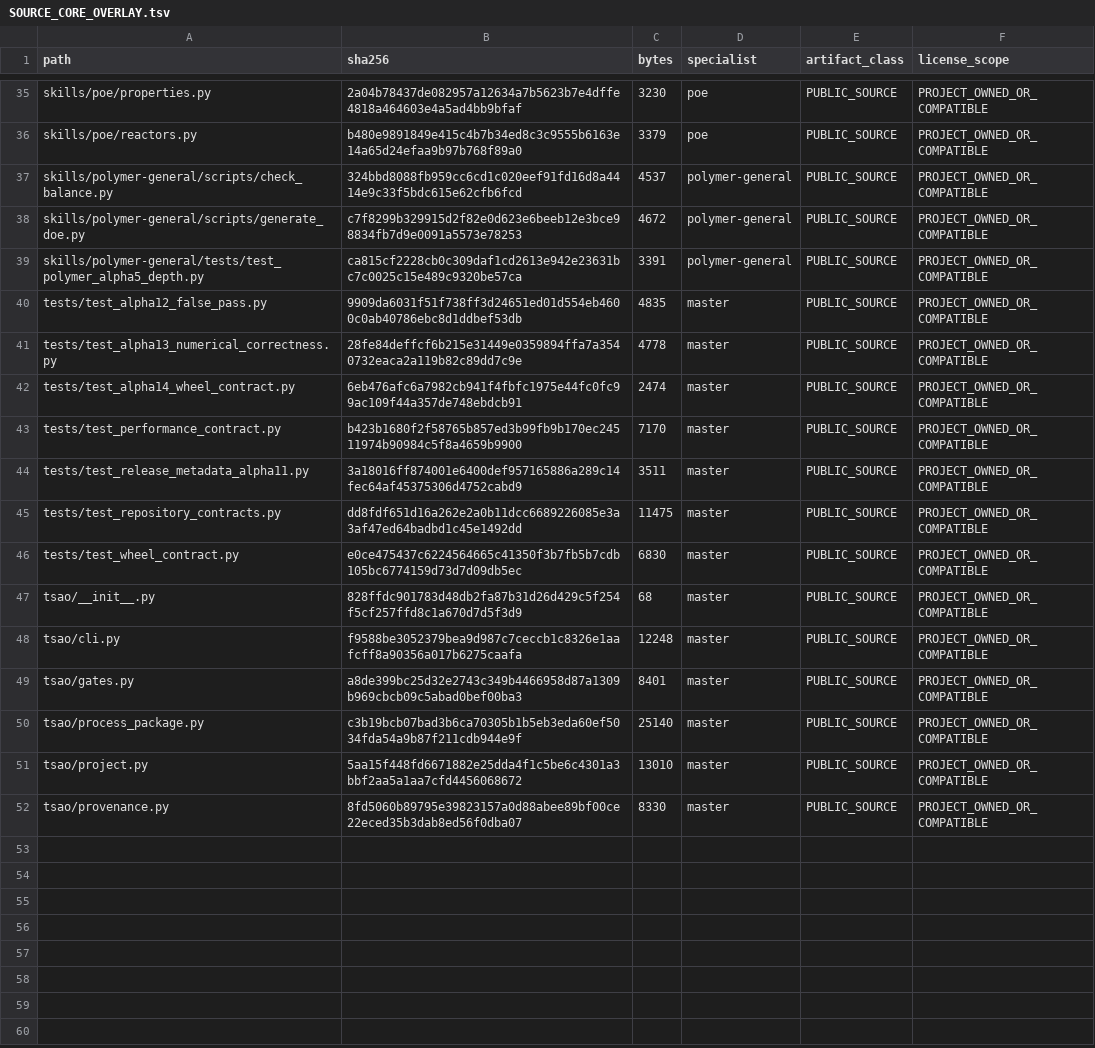
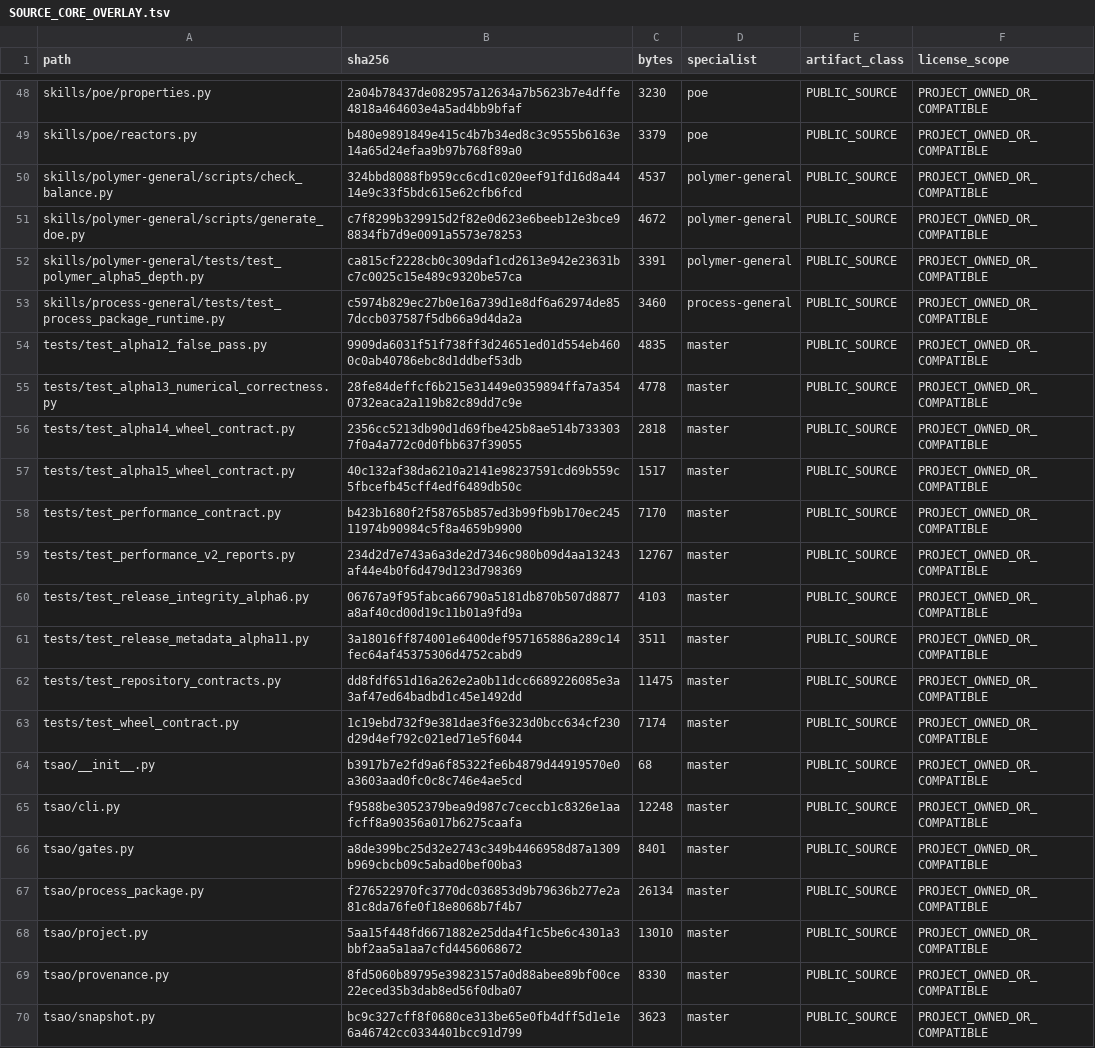
Before and after one commit to SUNHAOJUN22/TSAO-PROCESSING-SKILL, a TSV file: reports/SOURCE_CORE_OVERLAY.tsv, drawn as a sheet; only a part is shown, gaps mark what is left out; the diff covers the shown part only.

Commit message:
feat: release alpha15 EPDM numerical integration hardening
Close Issue #57 with finite-result fail-closed guards, stable small-exposure scalar conversion, optimized validated semibatch hot paths, eight boundary regressions, metadata-closed qualification evidence and unchanged NOT_EVALUATED approval boundaries.

```diff
--- a/reports/SOURCE_CORE_OVERLAY.tsv
+++ b/reports/SOURCE_CORE_OVERLAY.tsv
@@ -39,14 +52,19 @@ skills/polymer-general/scripts/generate_doe.py	c7f8299b329915d2f82e0d623e6beeb12
 skills/polymer-general/tests/test_polymer_alpha5_depth.py	ca815cf2228cb0c309daf1cd2613e942e23631bc7c0025c15e489c9320be57ca	3391	polymer-general	PUBLIC_SOURCE	PROJECT_OWNED_OR_COMPATIBLE
+skills/process-general/tests/test_process_package_runtime.py	c5974b829ec27b0e16a739d1e8df6a62974de857dccb037587f5db66a9d4da2a	3460	process-general	PUBLIC_SOURCE	PROJECT_OWNED_OR_COMPATIBLE
 tests/test_alpha12_false_pass.py	9909da6031f51f738ff3d24651ed01d554eb4600c0ab40786ebc8d1ddbef53db	4835	master	PUBLIC_SOURCE	PROJECT_OWNED_OR_COMPATIBLE
 tests/test_alpha13_numerical_correctness.py	28fe84deffcf6b215e31449e0359894ffa7a3540732eaca2a119b82c89dd7c9e	4778	master	PUBLIC_SOURCE	PROJECT_OWNED_OR_COMPATIBLE
-tests/test_alpha14_wheel_contract.py	6eb476afc6a7982cb941f4fbfc1975e44fc0fc99ac109f44a357de748ebdcb91	2474	master	PUBLIC_SOURCE	PROJECT_OWNED_OR_COMPATIBLE
+tests/test_alpha14_wheel_contract.py	2356cc5213db90d1d69fbe425b8ae514b7333037f0a4a772c0d0fbb637f39055	2818	master	PUBLIC_SOURCE	PROJECT_OWNED_OR_COMPATIBLE
+tests/test_alpha15_wheel_contract.py	40c132af38da6210a2141e98237591cd69b559c5fbcefb45cff4edf6489db50c	1517	master	PUBLIC_SOURCE	PROJECT_OWNED_OR_COMPATIBLE
 tests/test_performance_contract.py	b423b1680f2f58765b857ed3b99fb9b170ec24511974b90984c5f8a4659b9900	7170	master	PUBLIC_SOURCE	PROJECT_OWNED_OR_COMPATIBLE
+tests/test_performance_v2_reports.py	234d2d7e743a6a3de2d7346c980b09d4aa13243af44e4b0f6d479d123d798369	12767	master	PUBLIC_SOURCE	PROJECT_OWNED_OR_COMPATIBLE
+tests/test_release_integrity_alpha6.py	06767a9f95fabca66790a5181db870b507d8877a8af40cd00d19c11b01a9fd9a	4103	master	PUBLIC_SOURCE	PROJECT_OWNED_OR_COMPATIBLE
 tests/test_release_metadata_alpha11.py	3a18016ff874001e6400def957165886a289c14fec64af45375306d4752cabd9	3511	master	PUBLIC_SOURCE	PROJECT_OWNED_OR_COMPATIBLE
 tests/test_repository_contracts.py	dd8fdf651d16a262e2a0b11dcc6689226085e3a3af47ed64badbd1c45e1492dd	11475	master	PUBLIC_SOURCE	PROJECT_OWNED_OR_COMPATIBLE
-tests/test_wheel_contract.py	e0ce475437c6224564665c41350f3b7fb5b7cdb105bc6774159d73d7d09db5ec	6830	master	PUBLIC_SOURCE	PROJECT_OWNED_OR_COMPATIBLE
-tsao/__init__.py	828ffdc901783d48db2fa87b31d26d429c5f254f5cf257ffd8c1a670d7d5f3d9	68	master	PUBLIC_SOURCE	PROJECT_OWNED_OR_COMPATIBLE
+tests/test_wheel_contract.py	1c19ebd732f9e381dae3f6e323d0bcc634cf230d29d4ef792c021ed71e5f6044	7174	master	PUBLIC_SOURCE	PROJECT_OWNED_OR_COMPATIBLE
+tsao/__init__.py	b3917b7e2fd9a6f85322fe6b4879d44919570e0a3603aad0fc0c8c746e4ae5cd	68	master	PUBLIC_SOURCE	PROJECT_OWNED_OR_COMPATIBLE
 tsao/cli.py	f9588be3052379bea9d987c7ceccb1c8326e1aafcff8a90356a017b6275caafa	12248	master	PUBLIC_SOURCE	PROJECT_OWNED_OR_COMPATIBLE
 tsao/gates.py	a8de399bc25d32e2743c349b4466958d87a1309b969cbcb09c5abad0bef00ba3	8401	master	PUBLIC_SOURCE	PROJECT_OWNED_OR_COMPATIBLE
-tsao/process_package.py	c3b19bcb07bad3b6ca70305b1b5eb3eda60ef5034fda54a9b87f211cdb944e9f	25140	master	PUBLIC_SOURCE	PROJECT_OWNED_OR_COMPATIBLE
+tsao/process_package.py	f276522970fc3770dc036853d9b79636b277e2a81c8da76fe0f18e8068b7f4b7	26134	master	PUBLIC_SOURCE	PROJECT_OWNED_OR_COMPATIBLE
 tsao/project.py	5aa15f448fd6671882e25dda4f1c5be6c4301a3bbf2aa5a1aa7cfd4456068672	13010	master	PUBLIC_SOURCE	PROJECT_OWNED_OR_COMPATIBLE
 tsao/provenance.py	8fd5060b89795e39823157a0d88abee89bf00ce22eced35b3dab8ed56f0dba07	8330	master	PUBLIC_SOURCE	PROJECT_OWNED_OR_COMPATIBLE
+tsao/snapshot.py	bc9c327cff8f0680ce313be65e0fb4dff5d1e1e6a46742cc0334401bcc91d799	3623	master	PUBLIC_SOURCE	PROJECT_OWNED_OR_COMPATIBLE
```
Also changed, not shown: 13 added rows and 32 edited cells elsewhere in this file, 40 other files.
